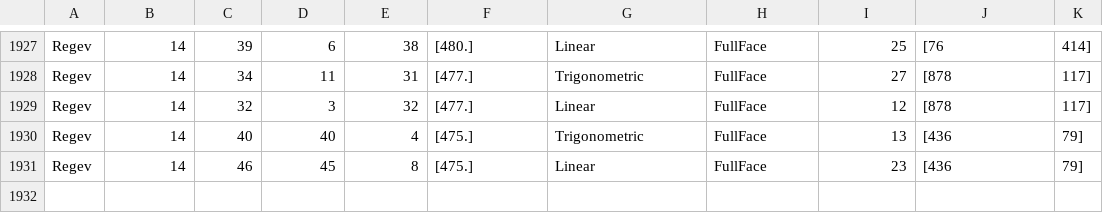
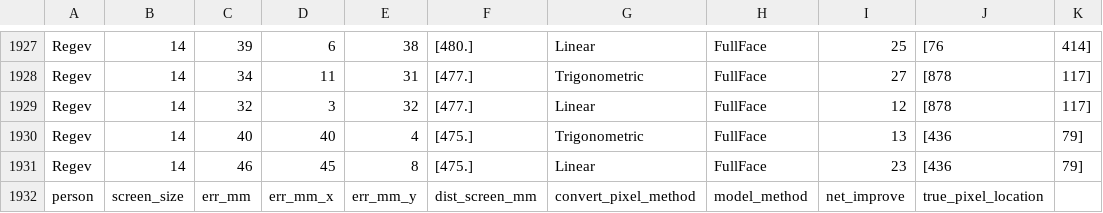
Before and after one commit to undor/PixeLook, a CSV file: Results/OurDB.csv, drawn as a sheet; only a part is shown, gaps mark what is left out; the diff names each change by its address in the sheet, - before the commit and + after, or states it on an @@ line.

```diff
--- a/Results/OurDB.csv
+++ b/Results/OurDB.csv
+row 1932: person | screen_size | err_mm | err_mm_x | err_mm_y | dist_screen_mm | convert_pixel_method | model_method | net_improve | true_pixel_location
```
Also changed, not shown: 2 other files.
